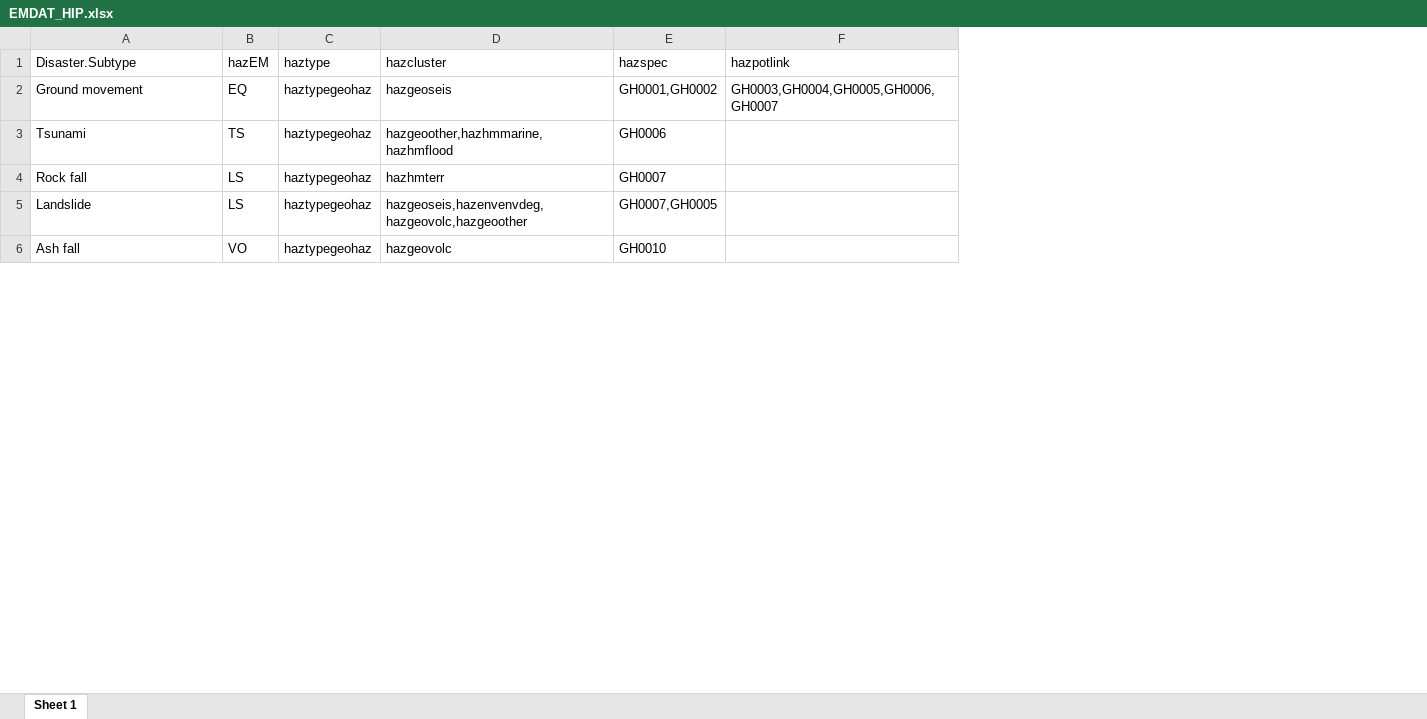
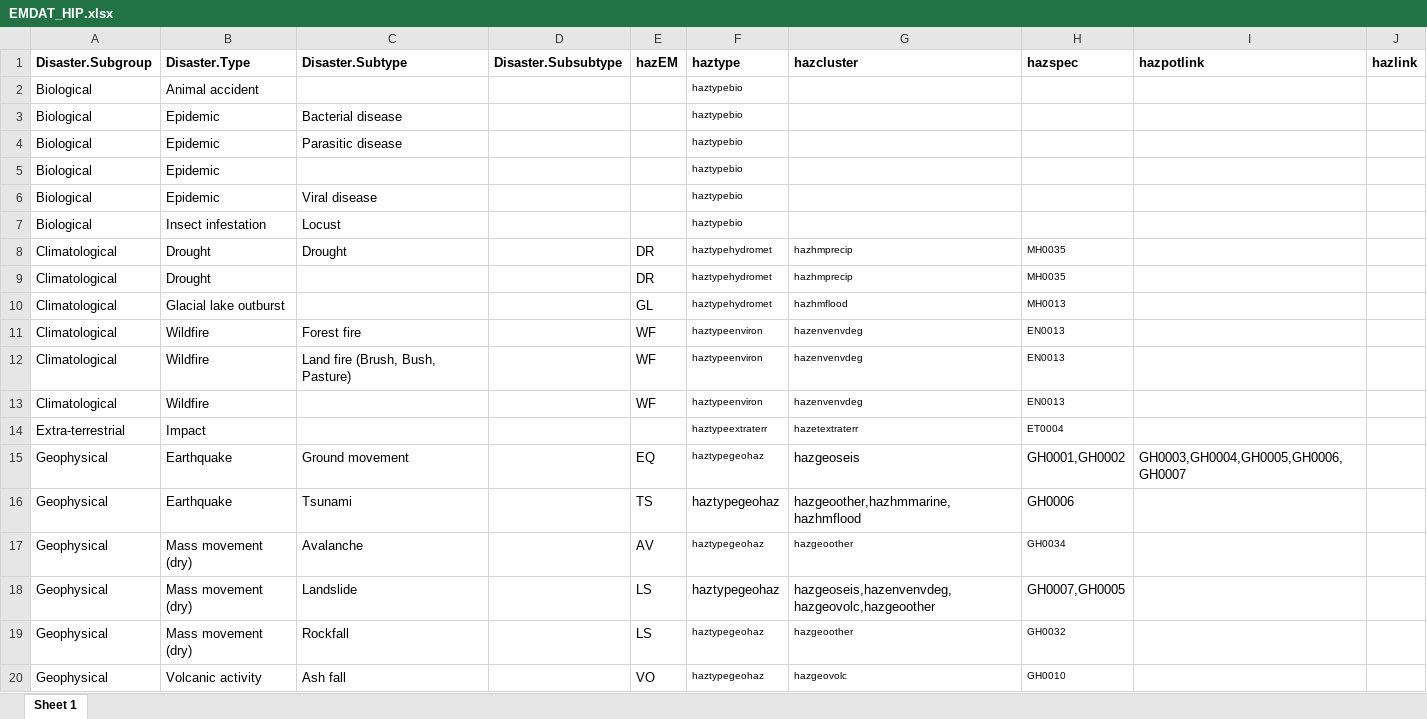
Before and after one commit to IFRCGo/GCDB, an Excel workbook: Taxonomies/MostlyImpactData/EMDAT_HIP.xlsx, sheet Sheet 1, drawn as a sheet; only a part is shown; values as stored, in another font and other column widths than the file's, no borders; removed rows and columns are numbered as before the commit, all else as after; the diff covers the shown part only; the diff names each change by its address in the sheet, - before the commit and + after, or states it on an @@ line.

Commit message:
Modifying the taxonomies of EM-DAT and GIDD

```diff
--- a/Taxonomies/MostlyImpactData/EMDAT_HIP.xlsx (sheet Sheet 1)
+++ b/Taxonomies/MostlyImpactData/EMDAT_HIP.xlsx (sheet Sheet 1)
+column A (Disaster.Subgroup), rows 15-16: Geophysical | Geophysical; row 18: Geophysical; row 20: Geophysical
+column B (Disaster.Type), rows 15-16: Earthquake | Earthquake; row 18: Mass movement (dry); row 20: Volcanic activity
+column D (Disaster.Subsubtype), empty
+column J (hazlink), empty
-C1 bold: off
+C1 bold: on
-E1:I1 bold: off
+E1:I1 bold: on
+row 2: Biological | Animal accident |  |  |  | haztypebio
+row 3: Biological | Epidemic | Bacterial disease |  |  | haztypebio
+row 4: Biological | Epidemic | Parasitic disease |  |  | haztypebio
+row 5: Biological | Epidemic |  |  |  | haztypebio
+row 6: Biological | Epidemic | Viral disease |  |  | haztypebio
+row 7: Biological | Insect infestation | Locust |  |  | haztypebio
+row 8: Climatological | Drought | Drought |  | DR | haztypehydromet | hazhmprecip | MH0035
+row 9: Climatological | Drought |  |  | DR | haztypehydromet | hazhmprecip | MH0035
+row 10: Climatological | Glacial lake outburst |  |  | GL | haztypehydromet | hazhmflood | MH0013
+row 11: Climatological | Wildfire | Forest fire |  | WF | haztypeenviron | hazenvenvdeg | EN0013
+row 12: Climatological | Wildfire | Land fire (Brush, Bush, Pasture) |  | WF | haztypeenviron | hazenvenvdeg | EN0013
+row 13: Climatological | Wildfire |  |  | WF | haztypeenviron | hazenvenvdeg | EN0013
+row 14: Extra-terrestrial | Impact |  |  |  | haztypeextraterr | hazetextraterr | ET0004
@@ F15 text size: smaller @@
-row 4: Rock fall | LS | haztypegeohaz | hazhmterr | GH0007
+row 17: Geophysical | Mass movement (dry) | Avalanche |  | AV | haztypegeohaz | hazgeoother | GH0034
+row 19: Geophysical | Mass movement (dry) | Rockfall |  | LS | haztypegeohaz | hazgeoother | GH0032
@@ F20:H20 text size: smaller @@
```
Also changed, not shown: 24 added rows, 17 removed rows, 5 moved rows, 5 edited cells and cell formats elsewhere in this sheet, Taxonomies/MostlyImpactData/GIDD-HIP.xlsx, 1 other file.
